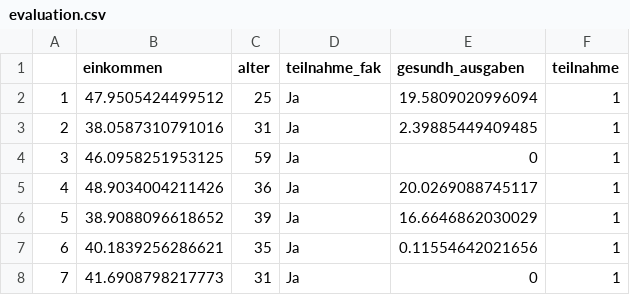
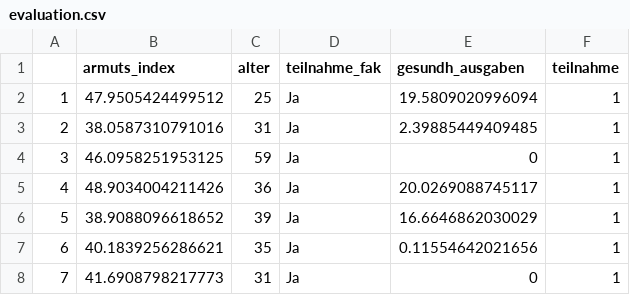
Before and after one commit to alantump/RDA, a CSV file: evaluation.csv, drawn as a sheet; only a part is shown.

Commit message:
new data

```diff
--- a/evaluation.csv
+++ b/evaluation.csv
@@ -1,2 +1,2 @@
-"","einkommen","alter","teilnahme_fak","gesundh_ausgaben","teilnahme"
+"","armuts_index","alter","teilnahme_fak","gesundh_ausgaben","teilnahme"
 "1",47.9505424499512,25,"Ja",19.5809020996094,1
```
